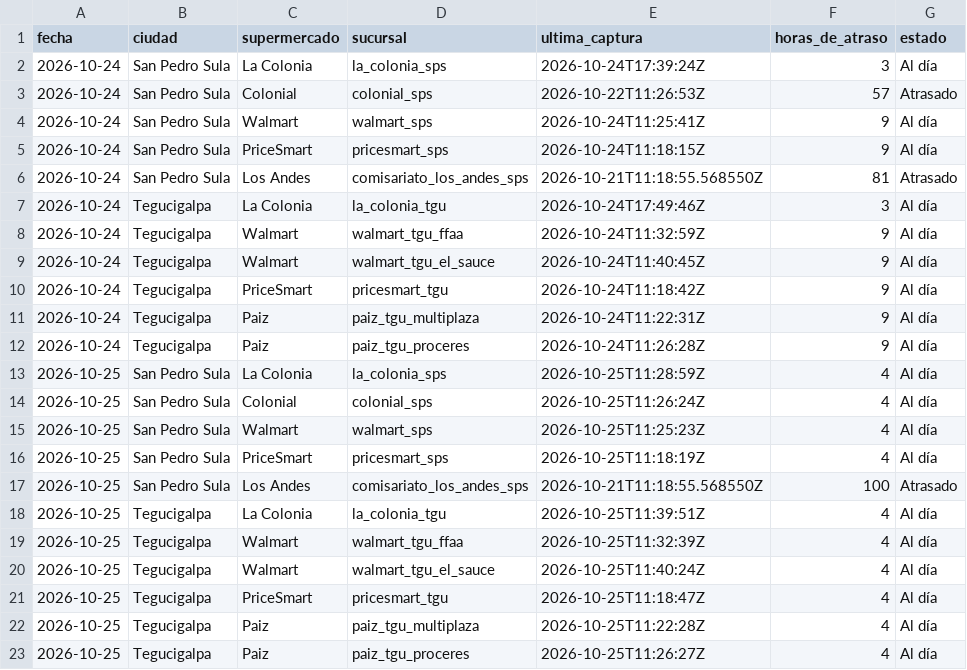
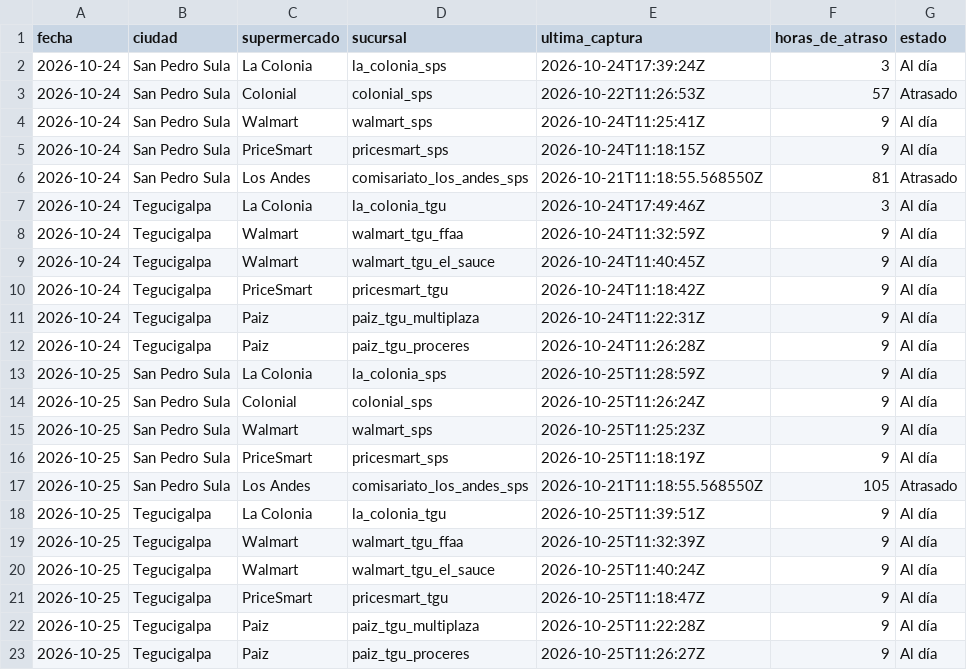
Before and after one commit to jchernandez-portfolio/precios-supermercados-sps, a CSV file: frescura.csv, drawn as a sheet.

```diff
--- a/frescura.csv
+++ b/frescura.csv
@@ -12,12 +12,12 @@ fecha,ciudad,supermercado,sucursal,ultima_captura,horas_de_atraso,estado
 2026-10-24,Tegucigalpa,Paiz,paiz_tgu_proceres,2026-10-24T11:26:28Z,9,Al día
-2026-10-25,San Pedro Sula,La Colonia,la_colonia_sps,2026-10-25T11:28:59Z,4,Al día
-2026-10-25,San Pedro Sula,Colonial,colonial_sps,2026-10-25T11:26:24Z,4,Al día
-2026-10-25,San Pedro Sula,Walmart,walmart_sps,2026-10-25T11:25:23Z,4,Al día
-2026-10-25,San Pedro Sula,PriceSmart,pricesmart_sps,2026-10-25T11:18:19Z,4,Al día
-2026-10-25,San Pedro Sula,Los Andes,comisariato_los_andes_sps,2026-10-21T11:18:55.568550Z,100,Atrasado
-2026-10-25,Tegucigalpa,La Colonia,la_colonia_tgu,2026-10-25T11:39:51Z,4,Al día
-2026-10-25,Tegucigalpa,Walmart,walmart_tgu_ffaa,2026-10-25T11:32:39Z,4,Al día
-2026-10-25,Tegucigalpa,Walmart,walmart_tgu_el_sauce,2026-10-25T11:40:24Z,4,Al día
-2026-10-25,Tegucigalpa,PriceSmart,pricesmart_tgu,2026-10-25T11:18:47Z,4,Al día
-2026-10-25,Tegucigalpa,Paiz,paiz_tgu_multiplaza,2026-10-25T11:22:28Z,4,Al día
-2026-10-25,Tegucigalpa,Paiz,paiz_tgu_proceres,2026-10-25T11:26:27Z,4,Al día
+2026-10-25,San Pedro Sula,La Colonia,la_colonia_sps,2026-10-25T11:28:59Z,9,Al día
+2026-10-25,San Pedro Sula,Colonial,colonial_sps,2026-10-25T11:26:24Z,9,Al día
+2026-10-25,San Pedro Sula,Walmart,walmart_sps,2026-10-25T11:25:23Z,9,Al día
+2026-10-25,San Pedro Sula,PriceSmart,pricesmart_sps,2026-10-25T11:18:19Z,9,Al día
+2026-10-25,San Pedro Sula,Los Andes,comisariato_los_andes_sps,2026-10-21T11:18:55.568550Z,105,Atrasado
+2026-10-25,Tegucigalpa,La Colonia,la_colonia_tgu,2026-10-25T11:39:51Z,9,Al día
+2026-10-25,Tegucigalpa,Walmart,walmart_tgu_ffaa,2026-10-25T11:32:39Z,9,Al día
+2026-10-25,Tegucigalpa,Walmart,walmart_tgu_el_sauce,2026-10-25T11:40:24Z,9,Al día
+2026-10-25,Tegucigalpa,PriceSmart,pricesmart_tgu,2026-10-25T11:18:47Z,9,Al día
+2026-10-25,Tegucigalpa,Paiz,paiz_tgu_multiplaza,2026-10-25T11:22:28Z,9,Al día
+2026-10-25,Tegucigalpa,Paiz,paiz_tgu_proceres,2026-10-25T11:26:27Z,9,Al día
```
Also changed, not shown: fotos.csv, historial.csv, 1 other file.
